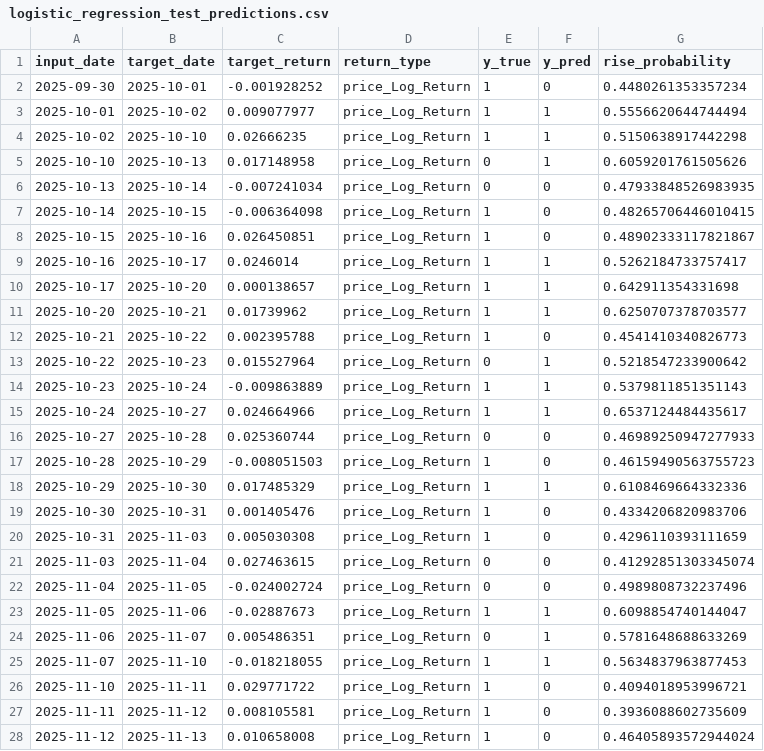
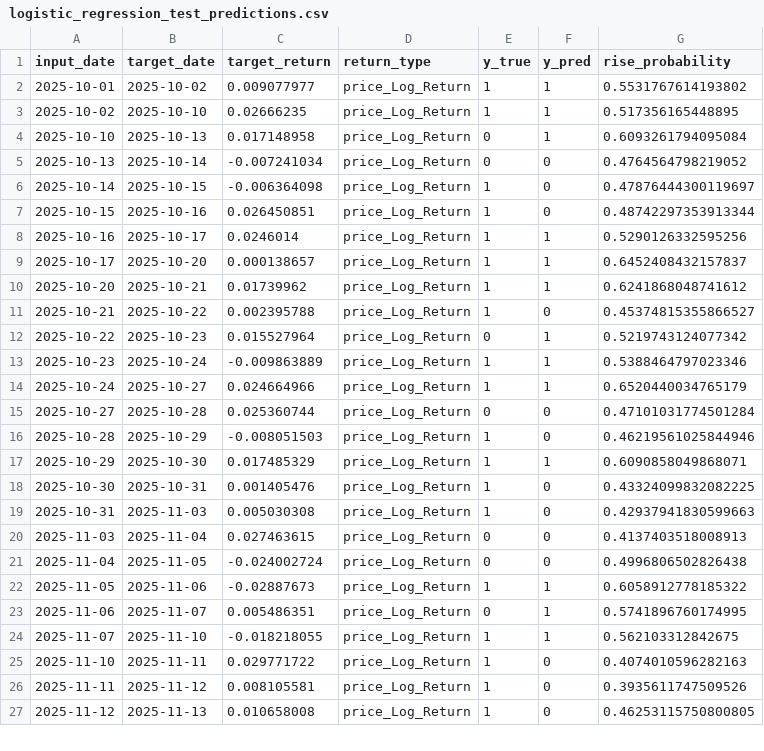
Before and after one commit to jjaemsu/Kospi_MachineLearning_GVIF7, a CSV file: outputs/logistic_regression_tuned_walk_forward_guarded/logistic_regression_test_predictions.csv, drawn as a sheet; only a part is shown; the diff covers the shown part only.

```diff
--- a/outputs/logistic_regression_tuned_walk_forward_guarded/logistic_regression_test_predictions.csv
+++ b/outputs/logistic_regression_tuned_walk_forward_guarded/logistic_regression_test_predictions.csv
@@ -1,28 +1,27 @@
 input_date,target_date,target_return,return_type,y_true,y_pred,rise_probability
-2025-09-30,2025-10-01,-0.001928252,price_Log_Return,1,0,0.4480261353357234
-2025-10-01,2025-10-02,0.009077977,price_Log_Return,1,1,0.5556620644744494
-2025-10-02,2025-10-10,0.02666235,price_Log_Return,1,1,0.5150638917442298
-2025-10-10,2025-10-13,0.017148958,price_Log_Return,0,1,0.6059201761505626
-2025-10-13,2025-10-14,-0.007241034,price_Log_Return,0,0,0.47933848526983935
-2025-10-14,2025-10-15,-0.006364098,price_Log_Return,1,0,0.48265706446010415
-2025-10-15,2025-10-16,0.026450851,price_Log_Return,1,0,0.48902333117821867
-2025-10-16,2025-10-17,0.0246014,price_Log_Return,1,1,0.5262184733757417
-2025-10-17,2025-10-20,0.000138657,price_Log_Return,1,1,0.642911354331698
-2025-10-20,2025-10-21,0.01739962,price_Log_Return,1,1,0.6250707378703577
-2025-10-21,2025-10-22,0.002395788,price_Log_Return,1,0,0.4541410340826773
-2025-10-22,2025-10-23,0.015527964,price_Log_Return,0,1,0.5218547233900642
-2025-10-23,2025-10-24,-0.009863889,price_Log_Return,1,1,0.5379811851351143
-2025-10-24,2025-10-27,0.024664966,price_Log_Return,1,1,0.6537124484435617
-2025-10-27,2025-10-28,0.025360744,price_Log_Return,0,0,0.46989250947277933
-2025-10-28,2025-10-29,-0.008051503,price_Log_Return,1,0,0.46159490563755723
-2025-10-29,2025-10-30,0.017485329,price_Log_Return,1,1,0.6108469664332336
-2025-10-30,2025-10-31,0.001405476,price_Log_Return,1,0,0.4334206820983706
-2025-10-31,2025-11-03,0.005030308,price_Log_Return,1,0,0.4296110393111659
-2025-11-03,2025-11-04,0.027463615,price_Log_Return,0,0,0.41292851303345074
-2025-11-04,2025-11-05,-0.024002724,price_Log_Return,0,0,0.4989808732237496
-2025-11-05,2025-11-06,-0.02887673,price_Log_Return,1,1,0.6098854740144047
-2025-11-06,2025-11-07,0.005486351,price_Log_Return,0,1,0.5781648688633269
-2025-11-07,2025-11-10,-0.018218055,price_Log_Return,1,1,0.5634837963877453
-2025-11-10,2025-11-11,0.029771722,price_Log_Return,1,0,0.4094018953996721
-2025-11-11,2025-11-12,0.008105581,price_Log_Return,1,0,0.3936088602735609
-2025-11-12,2025-11-13,0.010658008,price_Log_Return,1,0,0.46405893572944024
+2025-10-01,2025-10-02,0.009077977,price_Log_Return,1,1,0.5531767614193802
+2025-10-02,2025-10-10,0.02666235,price_Log_Return,1,1,0.517356165448895
+2025-10-10,2025-10-13,0.017148958,price_Log_Return,0,1,0.6093261794095084
+2025-10-13,2025-10-14,-0.007241034,price_Log_Return,0,0,0.4764564798219052
+2025-10-14,2025-10-15,-0.006364098,price_Log_Return,1,0,0.47876444300119697
+2025-10-15,2025-10-16,0.026450851,price_Log_Return,1,0,0.48742297353913344
+2025-10-16,2025-10-17,0.0246014,price_Log_Return,1,1,0.5290126332595256
+2025-10-17,2025-10-20,0.000138657,price_Log_Return,1,1,0.6452408432157837
+2025-10-20,2025-10-21,0.01739962,price_Log_Return,1,1,0.6241868048741612
+2025-10-21,2025-10-22,0.002395788,price_Log_Return,1,0,0.45374815355866527
+2025-10-22,2025-10-23,0.015527964,price_Log_Return,0,1,0.5219743124077342
+2025-10-23,2025-10-24,-0.009863889,price_Log_Return,1,1,0.5388464797023346
+2025-10-24,2025-10-27,0.024664966,price_Log_Return,1,1,0.6520440034765179
+2025-10-27,2025-10-28,0.025360744,price_Log_Return,0,0,0.47101031774501284
+2025-10-28,2025-10-29,-0.008051503,price_Log_Return,1,0,0.46219561025844946
+2025-10-29,2025-10-30,0.017485329,price_Log_Return,1,1,0.6090858049868071
+2025-10-30,2025-10-31,0.001405476,price_Log_Return,1,0,0.43324099832082225
+2025-10-31,2025-11-03,0.005030308,price_Log_Return,1,0,0.42937941830599663
+2025-11-03,2025-11-04,0.027463615,price_Log_Return,0,0,0.4137403518008913
+2025-11-04,2025-11-05,-0.024002724,price_Log_Return,0,0,0.4996806502826438
+2025-11-05,2025-11-06,-0.02887673,price_Log_Return,1,1,0.6058912778185322
+2025-11-06,2025-11-07,0.005486351,price_Log_Return,0,1,0.5741896760174995
+2025-11-07,2025-11-10,-0.018218055,price_Log_Return,1,1,0.562103312842675
+2025-11-10,2025-11-11,0.029771722,price_Log_Return,1,0,0.4074010596282163
+2025-11-11,2025-11-12,0.008105581,price_Log_Return,1,0,0.3935611747509526
+2025-11-12,2025-11-13,0.010658008,price_Log_Return,1,0,0.46253115750800805
```
Also changed, not shown: 123 edited cells elsewhere in this file, outputs/logistic_regression_tuned_walk_forward_guarded/hyperparameter_tuning_results.csv, outputs/logistic_regression_tuned_walk_forward_guarded/logistic_regression_coefficients.csv, 18 other files.
